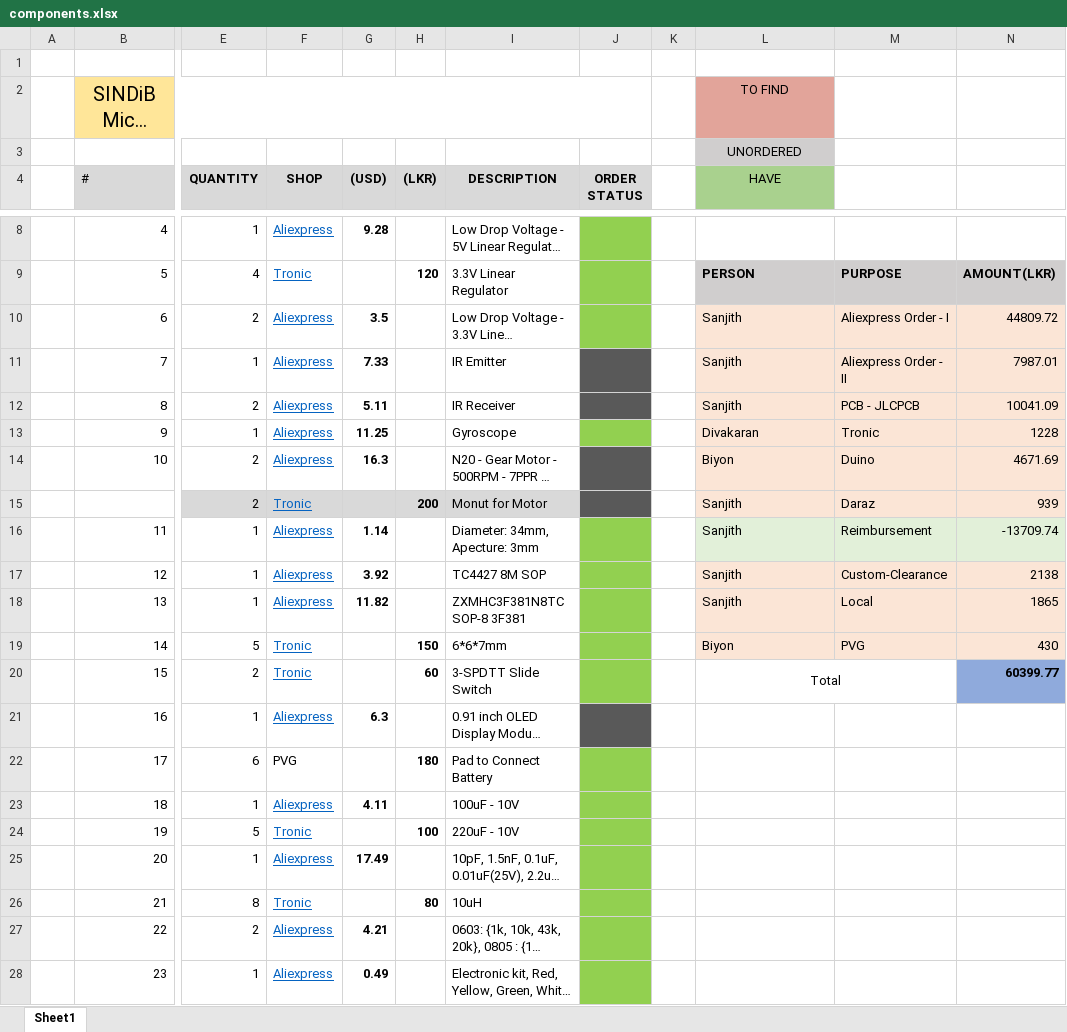
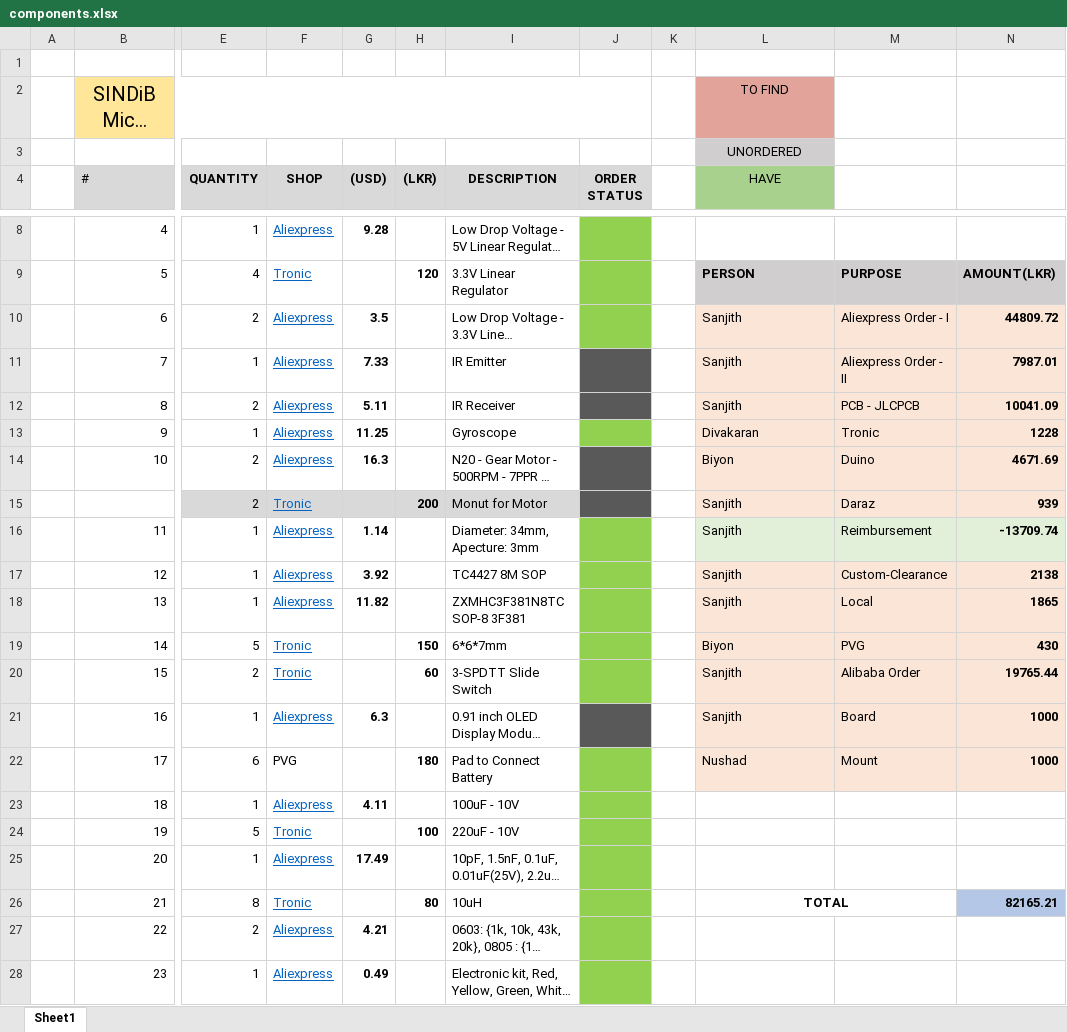
Before and after one commit to sanjith1999/SINDiB-MicroMouse, an Excel workbook: components.xlsx, sheet Sheet1, drawn as a sheet; only a part is shown, gaps mark what is left out; long unchanged cells end in …; values as stored, in another font and other column widths than the file's, no borders; the diff names each change by its address in the sheet, - before the commit and + after, or states it on an @@ line.

```diff
--- a/components.xlsx (sheet Sheet1)
+++ b/components.xlsx (sheet Sheet1)
-N10:N19 bold: off
+N10:N19 bold: on
-L20 (HAVE): Total
+L20 (HAVE): Sanjith
-L20:M20 fill: none
+L20:M20 fill: #FBE5D6
-L20 alignment: center
+L20 alignment: left
-L20:M20 merged
-M20: (empty)
+M20: Alibaba Order
-N20: 60399.77
+N20: 19765.44
-N20 fill: #8FAADC
+N20 fill: #FBE5D6
-L21 (HAVE): (empty)
+L21 (HAVE): Sanjith
-L21:N22 fill: none
+L21:N22 fill: #FBE5D6
-M21: (empty)
+M21: Board
-N21:N22: (empty)
+N21:N22: 1000
-L22 (HAVE): (empty)
+L22 (HAVE): Nushad
-M22: (empty)
+M22: Mount
-L26 (HAVE): (empty)
+L26 (HAVE): TOTAL
+L26:M26 merged
-N26: (empty)
+N26: 82165.21
-N26 fill: none
+N26 fill: #B4C7E7
```
Also changed, not shown: 2 other files.
